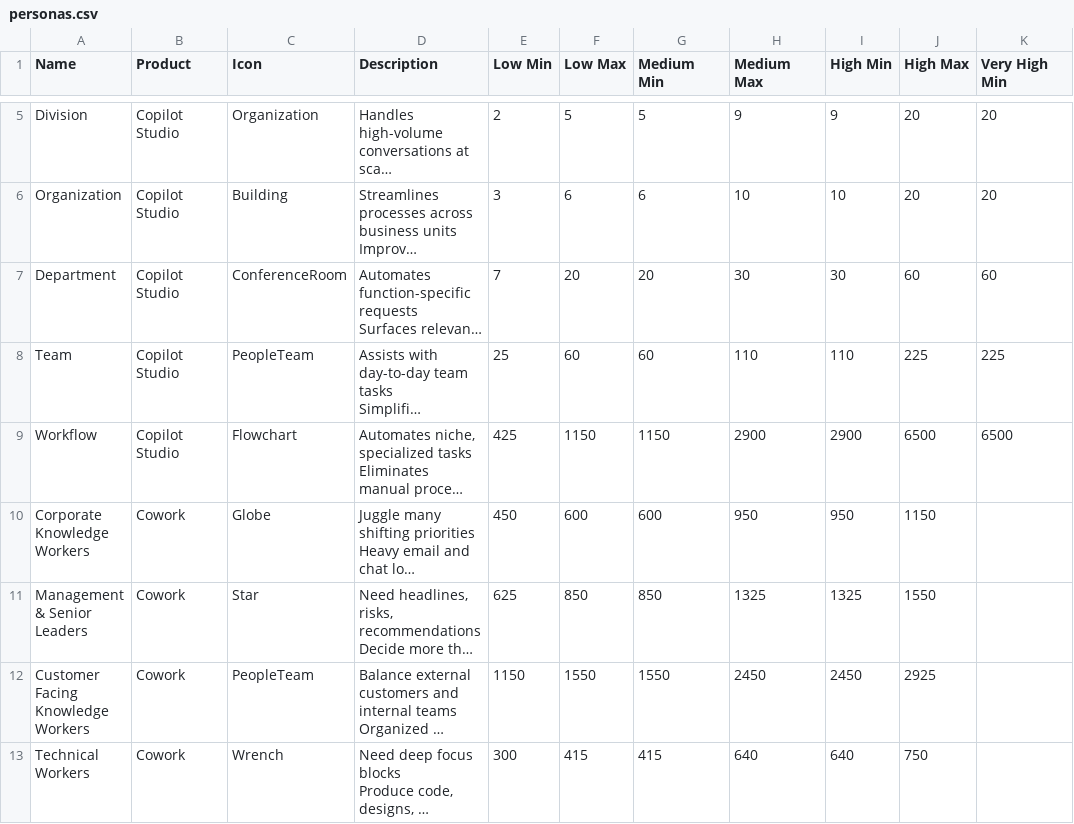
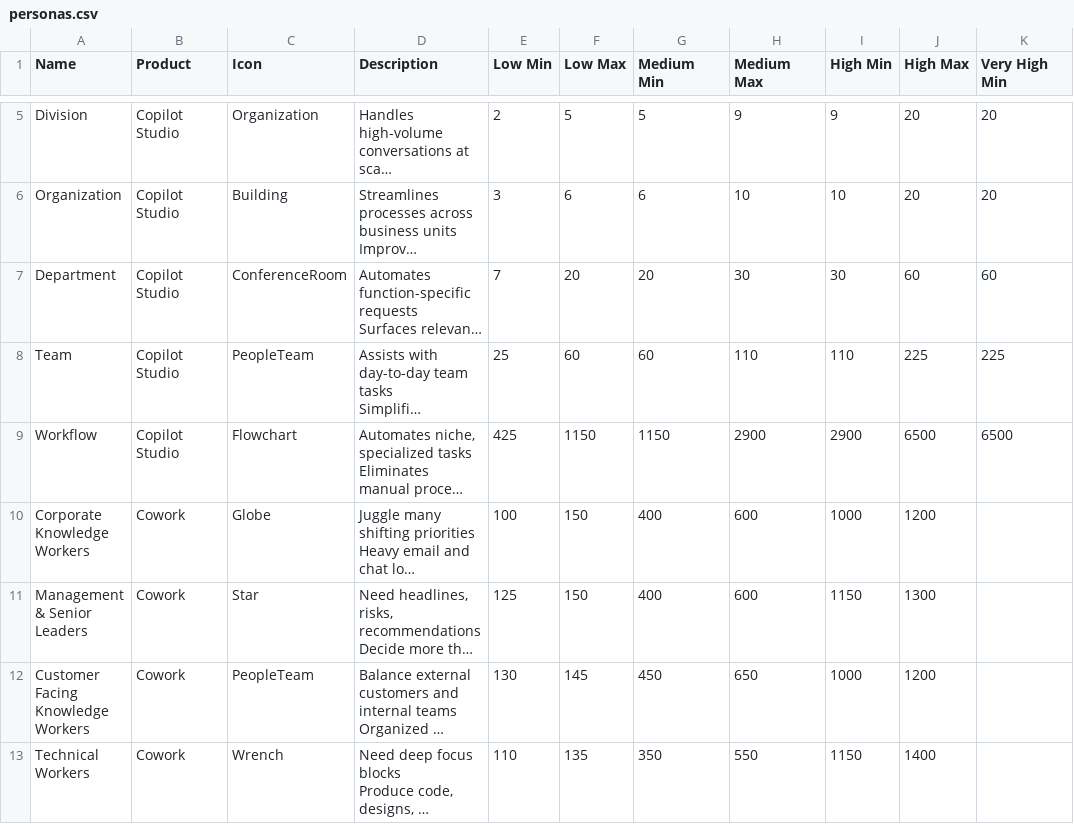
Before and after one commit to bcaauwe/CodeApps, a CSV file: CreditCalculator/templateData/personas.csv, drawn as a sheet; only a part is shown, gaps mark what is left out; long unchanged cells end in …; the diff covers the shown part only; the diff names each change by its address in the sheet, - before the commit and + after, or states it on an @@ line.

Commit message:
Updating template data for credit calculator

```diff
--- a/CreditCalculator/templateData/personas.csv
+++ b/CreditCalculator/templateData/personas.csv
-E10 (Low Min): 450
+E10 (Low Min): 100
-F10 (Low Max): 600
+F10 (Low Max): 150
-G10 (Medium Min): 600
+G10 (Medium Min): 400
-H10 (Medium Max): 950
+H10 (Medium Max): 600
-I10 (High Min): 950
+I10 (High Min): 1000
-J10 (High Max): 1150
+J10 (High Max): 1200
-E11 (Low Min): 625
+E11 (Low Min): 125
-F11 (Low Max): 850
+F11 (Low Max): 150
-G11 (Medium Min): 850
+G11 (Medium Min): 400
-H11 (Medium Max): 1325
+H11 (Medium Max): 600
-I11 (High Min): 1325
+I11 (High Min): 1150
-J11 (High Max): 1550
+J11 (High Max): 1300
-E12 (Low Min): 1150
+E12 (Low Min): 130
-F12 (Low Max): 1550
+F12 (Low Max): 145
-G12 (Medium Min): 1550
+G12 (Medium Min): 450
-H12 (Medium Max): 2450
+H12 (Medium Max): 650
-I12 (High Min): 2450
+I12 (High Min): 1000
-J12 (High Max): 2925
+J12 (High Max): 1200
-E13 (Low Min): 300
+E13 (Low Min): 110
-F13 (Low Max): 415
+F13 (Low Max): 135
-G13 (Medium Min): 415
+G13 (Medium Min): 350
-H13 (Medium Max): 640
+H13 (Medium Max): 550
-I13 (High Min): 640
+I13 (High Min): 1150
-J13 (High Max): 750
+J13 (High Max): 1400
```
Also changed, not shown: 22 edited cells elsewhere in this file, 1 other file.
